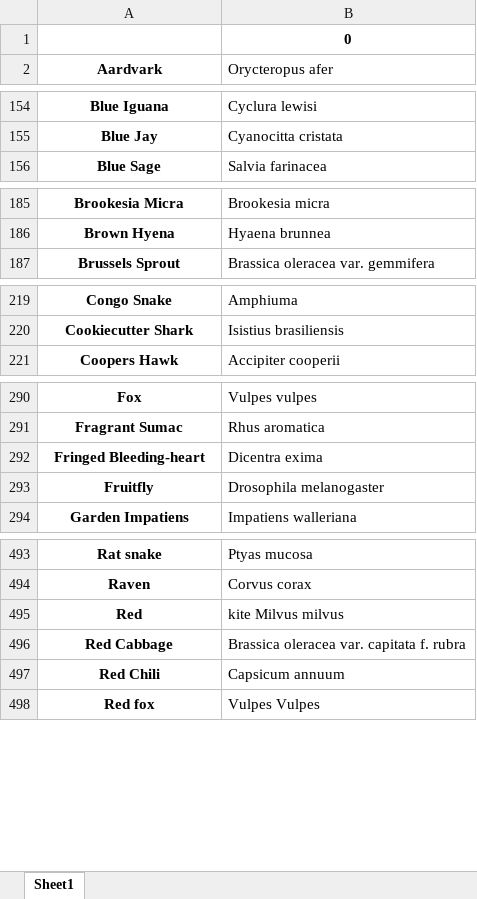
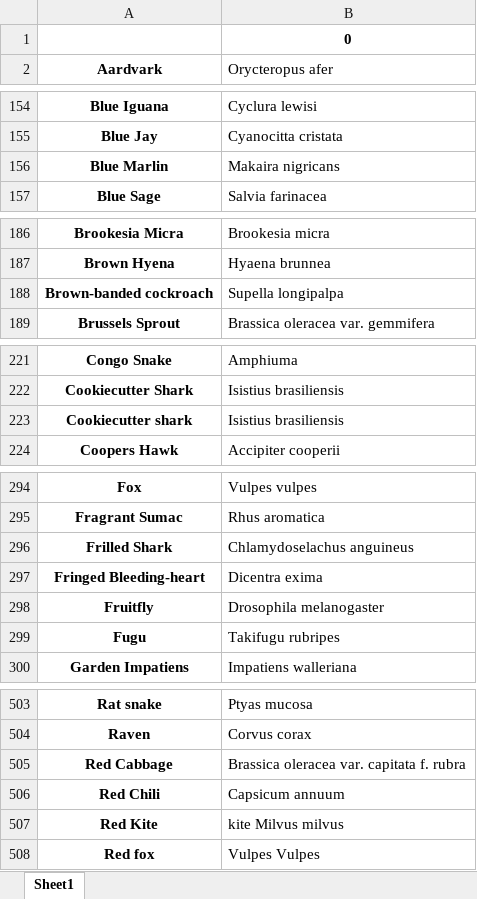
Before and after one commit to Hat1412/Binomial-Nomenclature, an Excel workbook: nomenclature.xlsx, sheet Sheet1, drawn as a sheet; only a part is shown, gaps mark what is left out; values as stored, in another font and other column widths than the file's, no borders; removed rows and columns are numbered as before the commit, all else as after; the diff covers the shown part only; the diff names each change by its address in the sheet, - before the commit and + after, or states it on an @@ line.

```diff
--- a/nomenclature.xlsx (sheet Sheet1)
+++ b/nomenclature.xlsx (sheet Sheet1)
+row 156: Blue Marlin | Makaira nigricans
+row 188: Brown-banded cockroach | Supella longipalpa
+row 223: Cookiecutter shark | Isistius brasiliensis
+row 296: Frilled Shark | Chlamydoselachus anguineus
+row 299: Fugu | Takifugu rubripes
-row 495: Red | kite Milvus milvus
+row 507: Red Kite | kite Milvus milvus
```
Also changed, not shown: 11 added rows elsewhere in this sheet, 3 other files.
